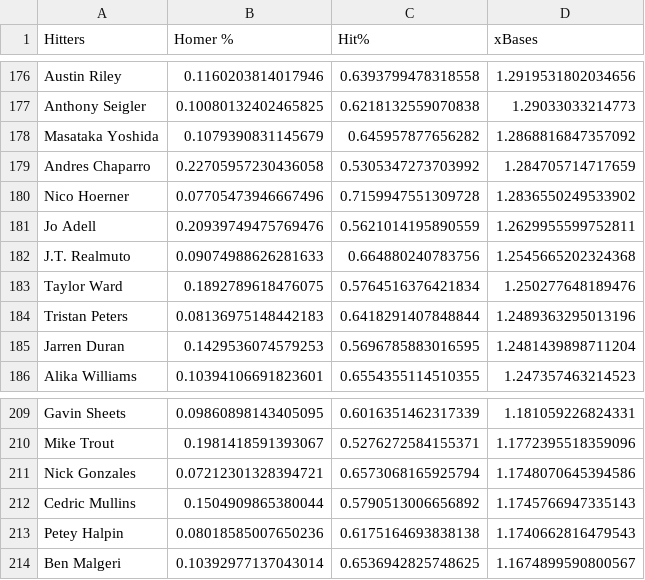
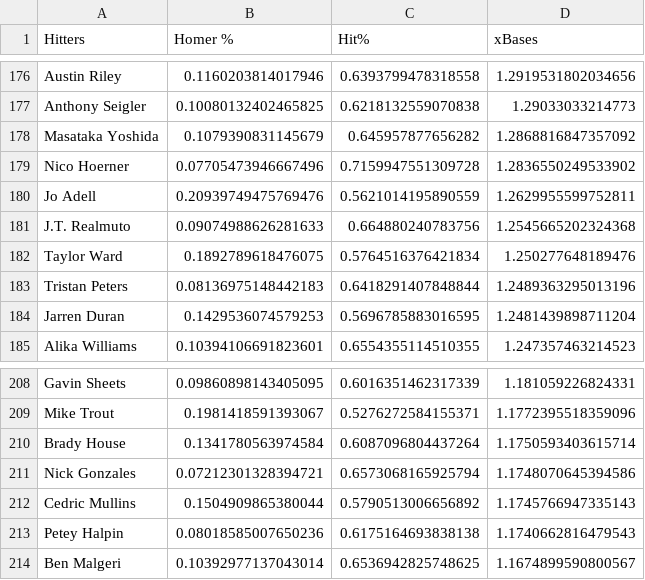
Before and after one commit to jack-simon4/jacks-models, a CSV file: src/assets/MLB-Player-Props.csv, drawn as a sheet; only a part is shown, gaps mark what is left out; removed rows and columns are numbered as before the commit, all else as after; the diff names each change by its address in the sheet, - before the commit and + after, or states it on an @@ line.

```diff
--- a/src/assets/MLB-Player-Props.csv
+++ b/src/assets/MLB-Player-Props.csv
-row 179: Andres Chaparro | 0.22705957230436058 | 0.5305347273703992 | 1.284705714717659
+row 210: Brady House | 0.1341780563974584 | 0.6087096804437264 | 1.1750593403615714
```
Also changed, not shown: src/assets/MLB-Last-Lineups.csv, src/assets/MLB-Lineups.csv, 1 other file.
